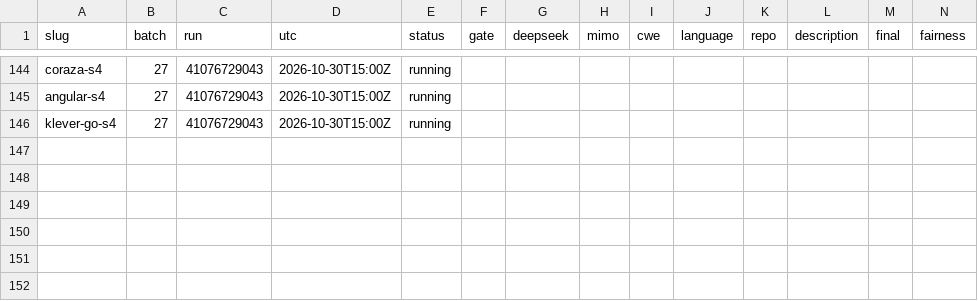
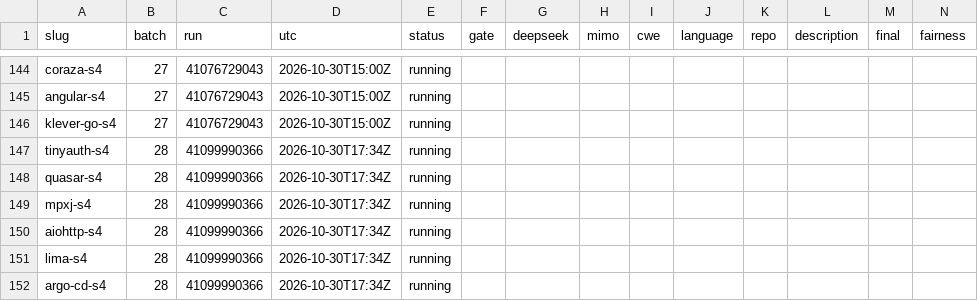
Before and after one commit to sherazrazadev/swe-benching, a TSV file: reports/actions/tasks.tsv, drawn as a sheet; only a part is shown, gaps mark what is left out; rows hold the shown columns only; the diff names each change by its address in the sheet, - before the commit and + after, or states it on an @@ line.

```diff
--- a/reports/actions/tasks.tsv
+++ b/reports/actions/tasks.tsv
+row 147: tinyauth-s4 | 28 | 41099990366 | 2026-10-30T17:34Z | running
+row 148: quasar-s4 | 28 | 41099990366 | 2026-10-30T17:34Z | running
+row 149: mpxj-s4 | 28 | 41099990366 | 2026-10-30T17:34Z | running
+row 150: aiohttp-s4 | 28 | 41099990366 | 2026-10-30T17:34Z | running
+row 151: lima-s4 | 28 | 41099990366 | 2026-10-30T17:34Z | running
+row 152: argo-cd-s4 | 28 | 41099990366 | 2026-10-30T17:34Z | running
```
